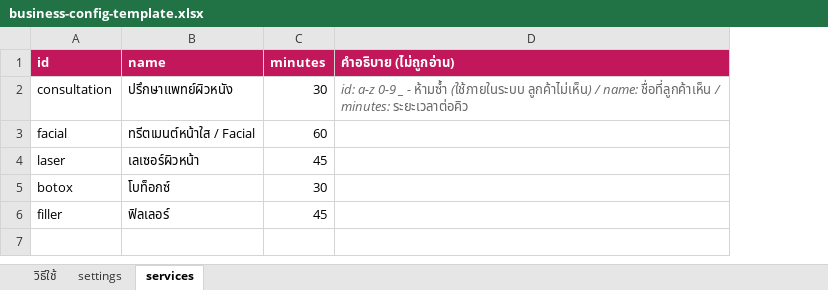
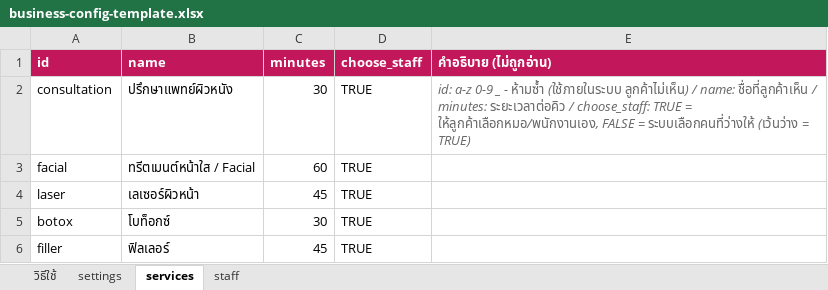
Before and after one commit to Piito12/line-apointments, an Excel workbook: templates/business-config-template.xlsx, sheet services, drawn as a sheet; values as stored, in another font and other column widths than the file's, no borders; addresses are those after the commit; the diff names each change by its address in the sheet, - before the commit and + after, or states it on an @@ line.

```diff
--- a/templates/business-config-template.xlsx (sheet services)
+++ b/templates/business-config-template.xlsx (sheet services)
+sheet tab: staff
+column D (choose_staff), rows 2-6: all TRUE
-E2 (คำอธิบาย (ไม่ถูกอ่าน)): …minutes: ระยะเวลาต่อคิว
+E2 (คำอธิบาย (ไม่ถูกอ่าน)): …minutes: ระยะเวลาต่อคิว / choose_staff: TRUE = ให้ลูกค้าเลือกหมอ/พนักงานเอง, FALSE = ระบบเลือกคนที่ว่างให้ (เว้นว่าง = TRUE)
```
Also changed, not shown: sheet วิธีใช้, 17 other files.
